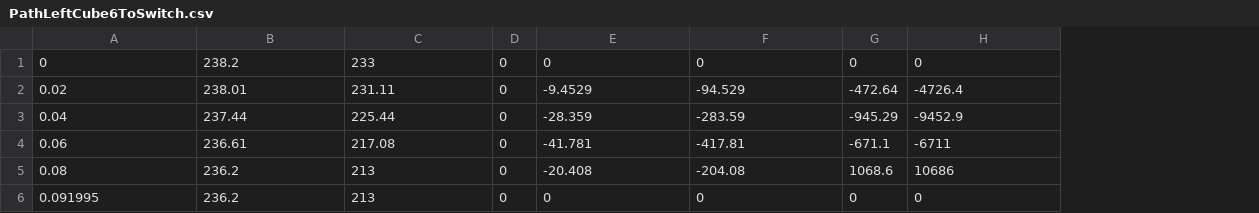
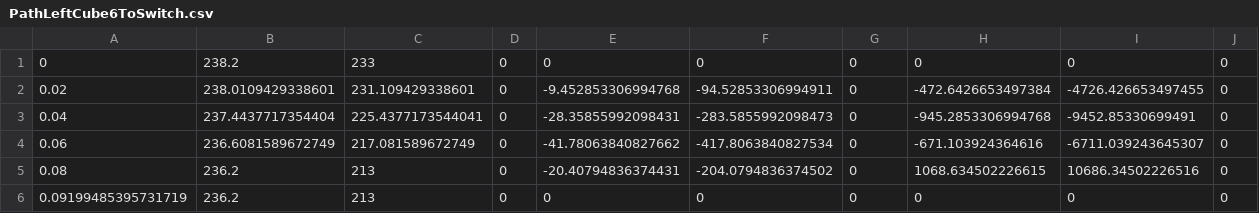
Before and after one commit to Frc2481/frc-2018, a CSV file: PathGen/PathLeftCube6ToSwitch.csv, drawn as a sheet; the diff names each change by its address in the sheet, - before the commit and + after, or states it on an @@ line.

```diff
--- a/PathGen/PathLeftCube6ToSwitch.csv
+++ b/PathGen/PathLeftCube6ToSwitch.csv
+column I, rows 1-6: 0 | -4726.426653497455 | -9452.85330699491 | -6711.039243645307 | 10686.34502226516 | 0
+column J, rows 1-6: all 0
-B2: 238.01
+B2: 238.0109429338601
-C2: 231.11
+C2: 231.109429338601
-E2: -9.4529
+E2: -9.452853306994768
-F2: -94.529
+F2: -94.52853306994911
-G2: -472.64
+G2: 0
-H2: -4726.4
+H2: -472.6426653497384
-B3: 237.44
+B3: 237.4437717354404
-C3: 225.44
+C3: 225.4377173544041
-E3: -28.359
+E3: -28.35855992098431
-F3: -283.59
+F3: -283.5855992098473
-G3: -945.29
+G3: 0
-H3: -9452.9
+H3: -945.2853306994768
-B4: 236.61
+B4: 236.6081589672749
-C4: 217.08
+C4: 217.081589672749
-E4: -41.781
+E4: -41.78063840827662
-F4: -417.81
+F4: -417.8063840827534
-G4: -671.1
+G4: 0
-H4: -6711
+H4: -671.103924364616
-E5: -20.408
+E5: -20.40794836374431
-F5: -204.08
+F5: -204.0794836374502
-G5: 1068.6
+G5: 0
-H5: 10686
+H5: 1068.634502226615
-A6: 0.091995
+A6: 0.09199485395731719
```
Also changed, not shown: PathGen/PathLeftCube1ToSwitch.csv, PathGen/PathLeftCube6ToRightScale.csv, 19 other files.
